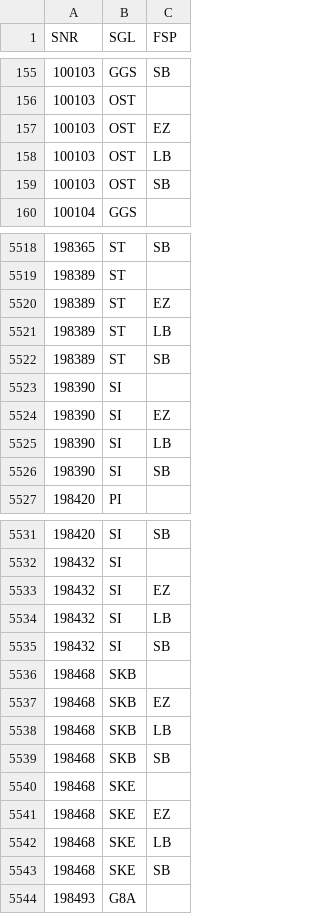
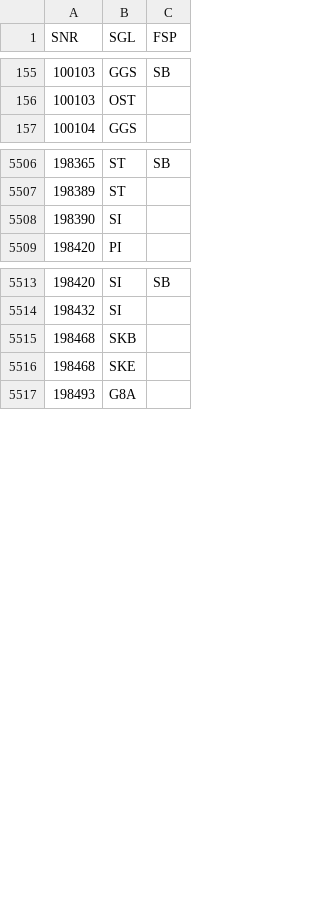
Before and after one commit to SVWS-NRW/svws-statkue-diff, a CSV file: IT.NRW-Schulver/WeitereSF.csv, drawn as a sheet; only a part is shown, gaps mark what is left out; removed rows and columns are numbered as before the commit, all else as after; the diff covers the shown part only; the diff names each change by its address in the sheet, - before the commit and + after, or states it on an @@ line.

Commit message:
Schulver Stand 2020-09-02

```diff
--- a/IT.NRW-Schulver/WeitereSF.csv
+++ b/IT.NRW-Schulver/WeitereSF.csv
-row 157: 100103 | OST | EZ
-row 158: 100103 | OST | LB
-row 159: 100103 | OST | SB
-row 5520: 198389 | ST | EZ
-row 5521: 198389 | ST | LB
-row 5522: 198389 | ST | SB
-row 5524: 198390 | SI | EZ
-row 5525: 198390 | SI | LB
-row 5526: 198390 | SI | SB
-row 5533: 198432 | SI | EZ
-row 5534: 198432 | SI | LB
-row 5535: 198432 | SI | SB
-row 5537: 198468 | SKB | EZ
-row 5538: 198468 | SKB | LB
-row 5539: 198468 | SKB | SB
-row 5541: 198468 | SKE | EZ
-row 5542: 198468 | SKE | LB
-row 5543: 198468 | SKE | SB
```
Also changed, not shown: 1 added row, 14 removed rows and 1 edited cell elsewhere in this file, 1 other file.
